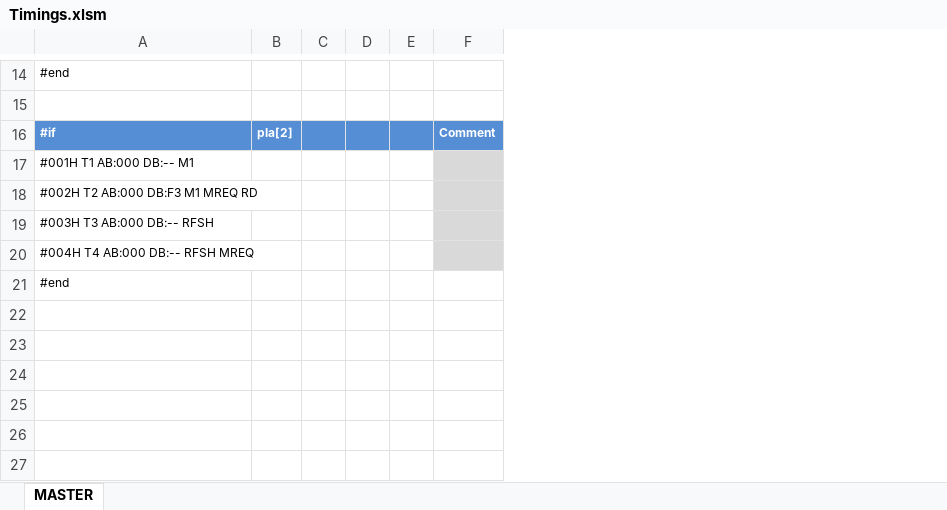
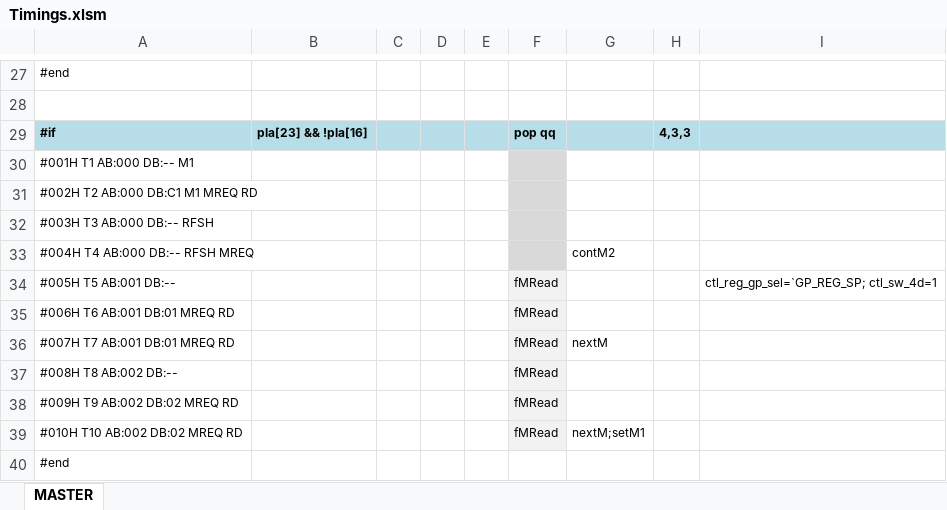
Before and after one commit to gdevic/A-Z80, an Excel workbook: cpu/control/Timings.xlsm, sheet MASTER, drawn as a sheet; only a part is shown, gaps mark what is left out; values as stored, in another font and other column widths than the file's, no borders; removed rows and columns are numbered as before the commit, all else as after; the diff covers the shown part only; the diff names each change by its address in the sheet, - before the commit and + after, or states it on an @@ line.

```diff
--- a/cpu/control/Timings.xlsm (sheet MASTER)
+++ b/cpu/control/Timings.xlsm (sheet MASTER)
-column B, row 16: pla[2]
+column B, row 29: pla[23] && !pla[16]
-column F, row 16: Comment
+column F, row 29: pop qq
+column G, row 33: contM2
+column H, row 29: 4,3,3
+column I, empty
@@ A29 fill: #558ED5 → #B7DEE8, text colour: #FFFFFF → black @@
-C29:E29 fill: #558ED5
+C29:E29 fill: #B7DEE8
-A31: #002H T2 AB:000 DB:F3 M1 MREQ RD
+A31: #002H T2 AB:000 DB:C1 M1 MREQ RD
+row 34: #005H T5 AB:001 DB:-- |  |  |  |  | fMRead |  |  | ctl_reg_gp_sel=`GP_REG_SP; ctl_sw_4d=1
+row 35: #006H T6 AB:001 DB:01 MREQ RD |  |  |  |  | fMRead
+row 36: #007H T7 AB:001 DB:01 MREQ RD |  |  |  |  | fMRead | nextM
+row 37: #008H T8 AB:002 DB:-- |  |  |  |  | fMRead
+row 38: #009H T9 AB:002 DB:02 MREQ RD |  |  |  |  | fMRead
+row 39: #010H T10 AB:002 DB:02 MREQ RD |  |  |  |  | fMRead | nextM;setM1
```
Also changed, not shown: 13 added rows, 3 edited cells and cell formats elsewhere in this sheet, 12 other files.
